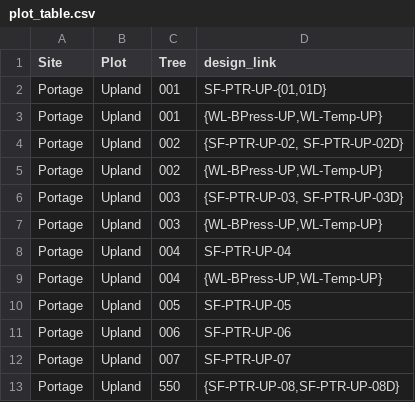
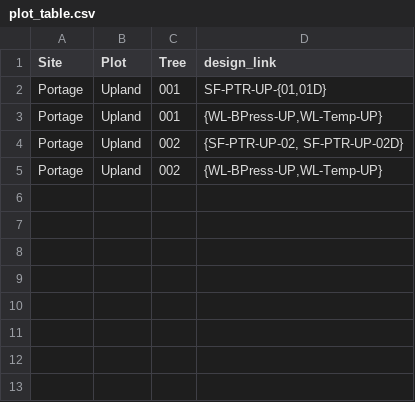
Before and after one commit to COMPASS-DOE/data-workflows, a CSV file: portage/data_TEST/plot_table.csv, drawn as a sheet; the diff names each change by its address in the sheet, - before the commit and + after, or states it on an @@ line.

```diff
--- a/portage/data_TEST/plot_table.csv
+++ b/portage/data_TEST/plot_table.csv
-row 6: Portage | Upland | 003 | {SF-PTR-UP-03, SF-PTR-UP-03D}
-row 7: Portage | Upland | 003 | {WL-BPress-UP,WL-Temp-UP}
-row 8: Portage | Upland | 004 | SF-PTR-UP-04
-row 9: Portage | Upland | 004 | {WL-BPress-UP,WL-Temp-UP}
-row 10: Portage | Upland | 005 | SF-PTR-UP-05
-row 11: Portage | Upland | 006 | SF-PTR-UP-06
-row 12: Portage | Upland | 007 | SF-PTR-UP-07
-row 13: Portage | Upland | 550 | {SF-PTR-UP-08,SF-PTR-UP-08D}
```
Also changed, not shown: 3 other files.
